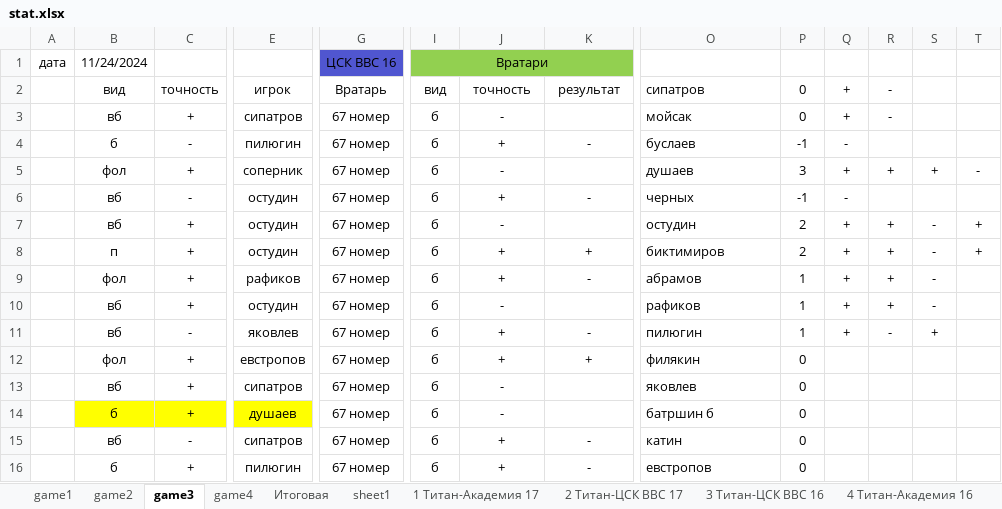
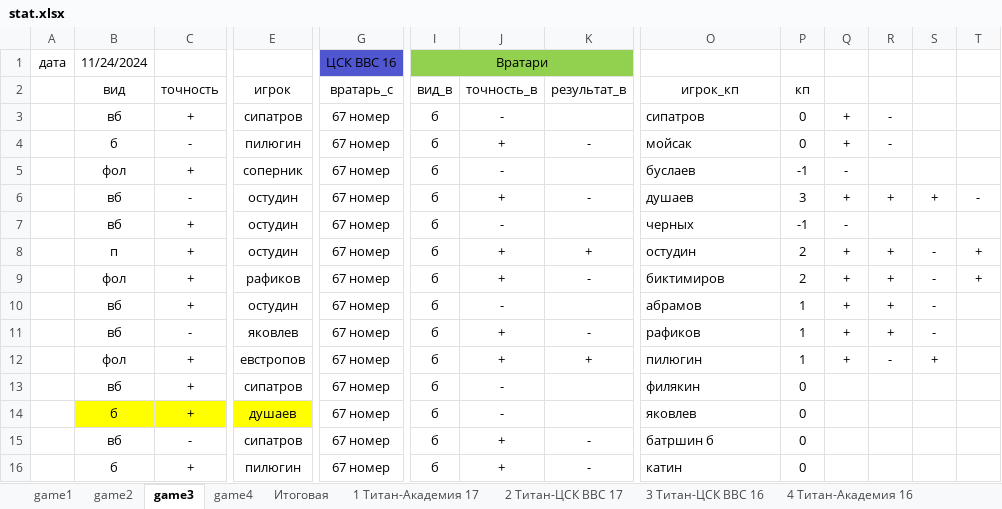
Before and after one commit to SNikolay85/stat_hockey, an Excel workbook: stat_xls/stat.xlsx, sheet game3, drawn as a sheet; only a part is shown, gaps mark what is left out; values as stored, in another font and other column widths than the file's, no borders; removed rows and columns are numbered as before the commit, all else as after; rows hold the shown columns only; the diff covers the shown part only; the diff names each change by its address in the sheet, - before the commit and + after, or states it on an @@ line.

```diff
--- a/stat_xls/stat.xlsx (sheet game3)
+++ b/stat_xls/stat.xlsx (sheet game3)
-sheet tab: sheet1
-G2: Вратарь
+G2: вратарь_с
-I2: вид
+I2: вид_в
-J2: точность
+J2: точность_в
-K2: результат
+K2: результат_в
-O2: сипатров
+O2: игрок_кп
-O2 alignment: left
+O2 alignment: center
-P2: 0
+P2: кп
-Q2: +
+Q2: (empty)
-R2: -
+R2: (empty)
-O3 (игрок_кп): мойсак
+O3 (игрок_кп): сипатров
-O4 (игрок_кп): буслаев
+O4 (игрок_кп): мойсак
-P4 (кп): -1
+P4 (кп): 0
-Q4: -
+Q4: +
-R4: (empty)
+R4: -
+row 5:  | фол | + | соперник | 67 номер | б | - |  | буслаев | -1 | -
-B6 (вид): фол
+B6 (вид): вб
-C6 (точность): +
+C6 (точность): -
-E6 (игрок): соперник
+E6 (игрок): остудин
-J6 (точность_в): -
+J6 (точность_в): +
-K6 (результат_в): (empty)
+K6 (результат_в): -
-C7 (точность): -
+C7 (точность): +
-J7 (точность_в): +
+J7 (точность_в): -
-K7 (результат_в): -
+K7 (результат_в): (empty)
-row 7:  | вб | + | остудин | 67 номер | б | - |  | остудин | 2 | + | + | - | +
-O8 (игрок_кп): биктимиров
+O8 (игрок_кп): остудин
-O9 (игрок_кп): абрамов
+O9 (игрок_кп): биктимиров
-P9 (кп): 1
+P9 (кп): 2
-T9: (empty)
+T9: +
-O10 (игрок_кп): рафиков
+O10 (игрок_кп): абрамов
-O11 (игрок_кп): пилюгин
+O11 (игрок_кп): рафиков
-R11: -
+R11: +
-S11: +
+S11: -
-O12 (игрок_кп): филякин
+O12 (игрок_кп): пилюгин
-P12 (кп): 0
+P12 (кп): 1
-Q12: (empty)
+Q12: +
-R12: (empty)
+R12: -
-S12: (empty)
+S12: +
-O13 (игрок_кп): яковлев
+O13 (игрок_кп): филякин
-O14 (игрок_кп): батршин б
+O14 (игрок_кп): яковлев
-O15 (игрок_кп): катин
+O15 (игрок_кп): батршин б
-O16 (игрок_кп): евстропов
+O16 (игрок_кп): катин
```
Also changed, not shown: 2 edited cells elsewhere in this sheet, sheet Итоговая, sheet game4, sheet game2, sheet game1, formulas that keep their value, 3 other files.
